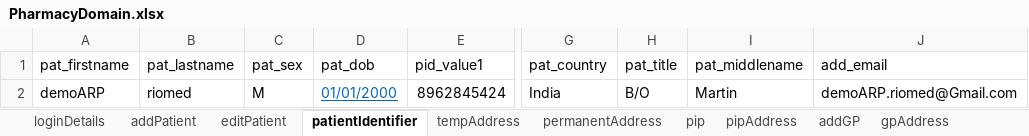
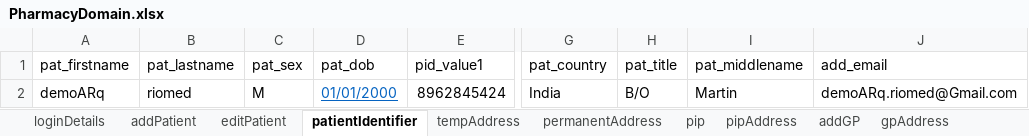
Before and after one commit to manojvyavahare27/DemoServerCellma4ClinicalAuto-, an Excel workbook: ExcelFiles/PharmacyDomain.xlsx, sheet patientIdentifier, drawn as a sheet; only a part is shown, gaps mark what is left out; values as stored, in another font and other column widths than the file's, no borders; the diff names each change by its address in the sheet, - before the commit and + after, or states it on an @@ line.

```diff
--- a/ExcelFiles/PharmacyDomain.xlsx (sheet patientIdentifier)
+++ b/ExcelFiles/PharmacyDomain.xlsx (sheet patientIdentifier)
-A2 (pat_firstname): demoARP
+A2 (pat_firstname): demoARq
-J2 (add_email): demoARP.riomed@Gmail.com
+J2 (add_email): demoARq.riomed@Gmail.com
```
Also changed, not shown: sheet addPatient, sheet patDetails, sheet editPatient, ExcelFiles/AppointmentDomain.xlsx.
